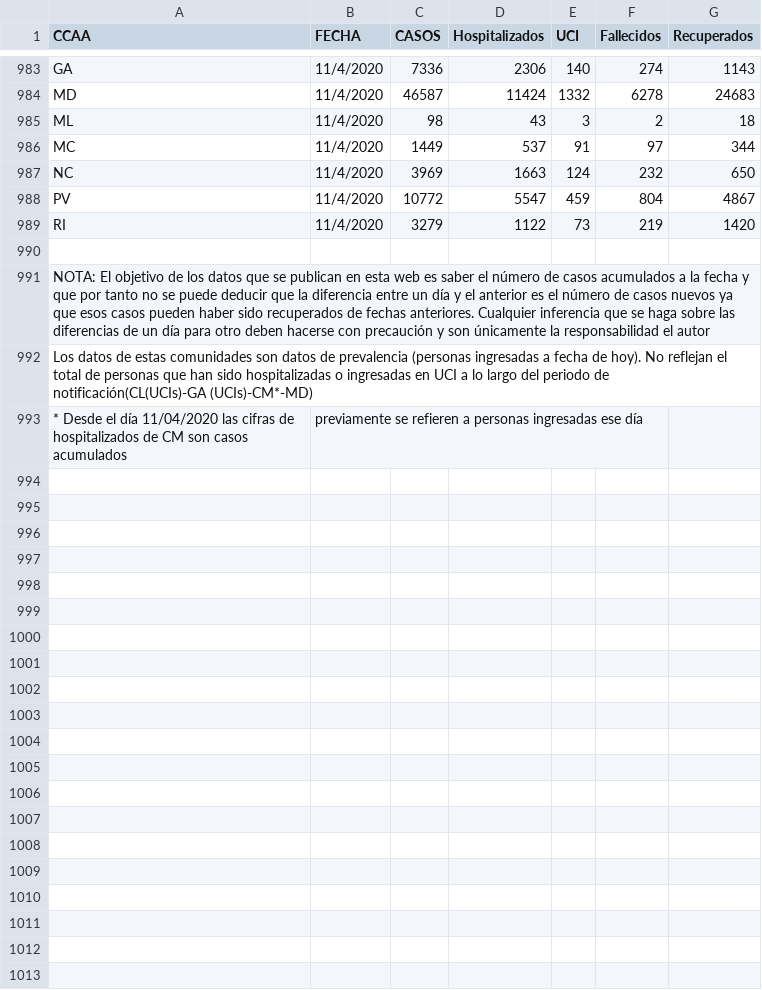
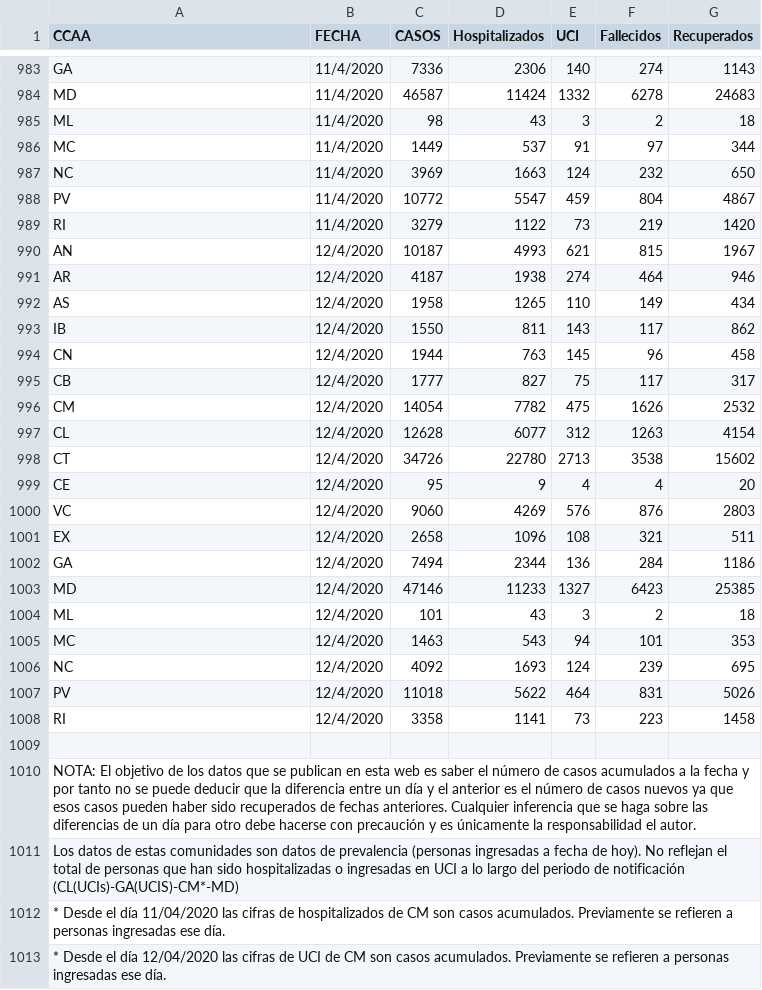
Before and after one commit to artcompiler/coronaviris, a CSV file: data/covid_spain.csv, drawn as a sheet; only a part is shown, gaps mark what is left out; removed rows and columns are numbered as before the commit, all else as after; the diff names each change by its address in the sheet, - before the commit and + after, or states it on an @@ line.

```diff
--- a/data/covid_spain.csv
+++ b/data/covid_spain.csv
+row 990: AN | 12/4/2020 | 10187 | 4993 | 621 | 815 | 1967
+row 991: AR | 12/4/2020 | 4187 | 1938 | 274 | 464 | 946
+row 992: AS | 12/4/2020 | 1958 | 1265 | 110 | 149 | 434
+row 993: IB | 12/4/2020 | 1550 | 811 | 143 | 117 | 862
+row 994: CN | 12/4/2020 | 1944 | 763 | 145 | 96 | 458
+row 995: CB | 12/4/2020 | 1777 | 827 | 75 | 117 | 317
+row 996: CM | 12/4/2020 | 14054 | 7782 | 475 | 1626 | 2532
+row 997: CL | 12/4/2020 | 12628 | 6077 | 312 | 1263 | 4154
+row 998: CT | 12/4/2020 | 34726 | 22780 | 2713 | 3538 | 15602
+row 999: CE | 12/4/2020 | 95 | 9 | 4 | 4 | 20
+row 1000: VC | 12/4/2020 | 9060 | 4269 | 576 | 876 | 2803
+row 1001: EX | 12/4/2020 | 2658 | 1096 | 108 | 321 | 511
+row 1002: GA | 12/4/2020 | 7494 | 2344 | 136 | 284 | 1186
+row 1003: MD | 12/4/2020 | 47146 | 11233 | 1327 | 6423 | 25385
+row 1004: ML | 12/4/2020 | 101 | 43 | 3 | 2 | 18
+row 1005: MC | 12/4/2020 | 1463 | 543 | 94 | 101 | 353
+row 1006: NC | 12/4/2020 | 4092 | 1693 | 124 | 239 | 695
+row 1007: PV | 12/4/2020 | 11018 | 5622 | 464 | 831 | 5026
+row 1008: RI | 12/4/2020 | 3358 | 1141 | 73 | 223 | 1458
-A1010 (CCAA): …fecha y que por tanto no se puede deducir que la diferencia entre un día y el anterior es el número de casos nuevos ya que esos casos pueden haber sido recuperados de fechas anteriores. Cualquier inferencia que se haga sobre las diferencias de un día para otro deben hacerse con precaución y son únicamente la responsabilidad el autor
+A1010 (CCAA): …fecha y por tanto no se puede deducir que la diferencia entre un día y el anterior es el número de casos nuevos ya que esos casos pueden haber sido recuperados de fechas anteriores. Cualquier inferencia que se haga sobre las diferencias de un día para otro debe hacerse con precaución y es únicamente la responsabilidad el autor.
-A1011 (CCAA): …periodo de notificación(CL(UCIs)-GA (UCIs)-CM*-MD)
+A1011 (CCAA): …periodo de notificación (CL(UCIs)-GA(UCIS)-CM*-MD)
-row 993: * Desde el día 11/04/2020 las cifras de hospitalizados de CM son casos acumulados | previamente se refieren a personas ingresadas ese día
+row 1012: * Desde el día 11/04/2020 las cifras de hospitalizados de CM son casos acumulados. Previamente se refieren a personas ingresadas ese día.
+row 1013: * Desde el día 12/04/2020 las cifras de UCI de CM son casos acumulados. Previamente se refieren a personas ingresadas ese día.
```
Also changed, not shown: 3 other files.
